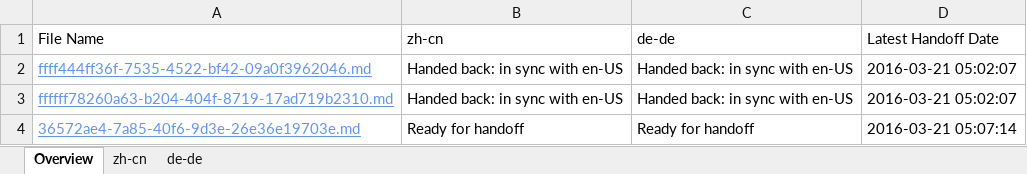
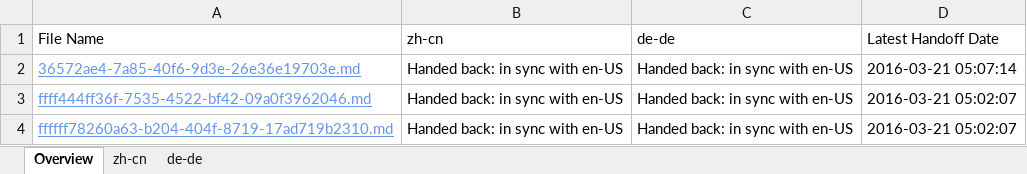
Before and after one commit to OpenLocalizationTestOrg/olhandback, an Excel workbook: ol-handback/OpenLocalizationTest/oltest/yuwzho/localization-status.xlsx, sheet Overview, drawn as a sheet; values as stored, in another font and other column widths than the file's, no borders; table styles not drawn; removed rows and columns are numbered as before the commit, all else as after; the diff names each change by its address in the sheet, - before the commit and + after, or states it on an @@ line.

```diff
--- a/ol-handback/OpenLocalizationTest/oltest/yuwzho/localization-status.xlsx (sheet Overview)
+++ b/ol-handback/OpenLocalizationTest/oltest/yuwzho/localization-status.xlsx (sheet Overview)
+row 2: 36572ae4-7a85-40f6-9d3e-26e36e19703e.md | Handed back: in sync with en-US | Handed back: in sync with en-US | 2016-03-21 05:07:14
-row 4: 36572ae4-7a85-40f6-9d3e-26e36e19703e.md | Ready for handoff | Ready for handoff | 2016-03-21 05:07:14
```
Also changed, not shown: sheet de-de, sheet zh-cn, ol-handback/OpenLocalizationTest/oltest/yuwzho/handback-status.xlsx.
